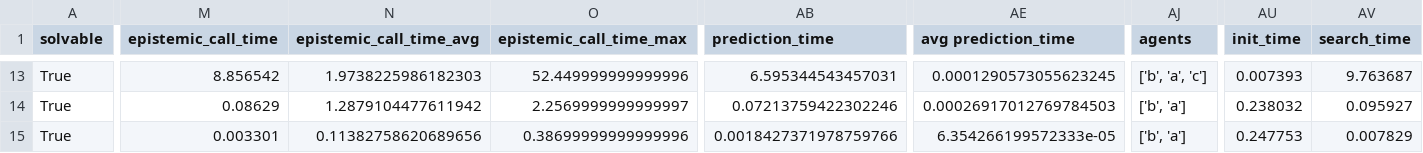
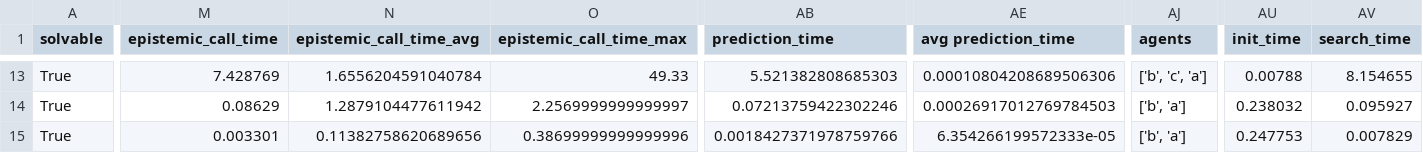
Before and after one commit to Team-Ausdroid-Unimelb/justified-perspective-model-with-prediction, a CSV file: output_table.csv, drawn as a sheet; only a part is shown, gaps mark what is left out; the diff covers the shown part only; the diff names each change by its address in the sheet, - before the commit and + after, or states it on an @@ line.

```diff
--- a/output_table.csv
+++ b/output_table.csv
-M13 (epistemic_call_time): 8.856542
+M13 (epistemic_call_time): 7.428769
-N13 (epistemic_call_time_avg): 1.9738225986182303
+N13 (epistemic_call_time_avg): 1.6556204591040784
-O13 (epistemic_call_time_max): 52.449999999999996
+O13 (epistemic_call_time_max): 49.33
-AB13 (prediction_time): 6.595344543457031
+AB13 (prediction_time): 5.521382808685303
-AE13 (avg prediction_time): 0.0001290573055623245
+AE13 (avg prediction_time): 0.00010804208689506306
-AJ13 (agents): ['b', 'a', 'c']
+AJ13 (agents): ['b', 'c', 'a']
-AU13 (init_time): 0.007393
+AU13 (init_time): 0.00788
-AV13 (search_time): 9.763687
+AV13 (search_time): 8.154655
```
Also changed, not shown: 59 edited cells elsewhere in this file, 2 other files.
